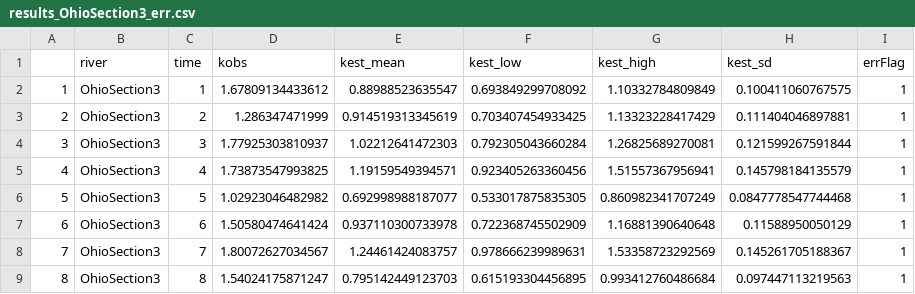
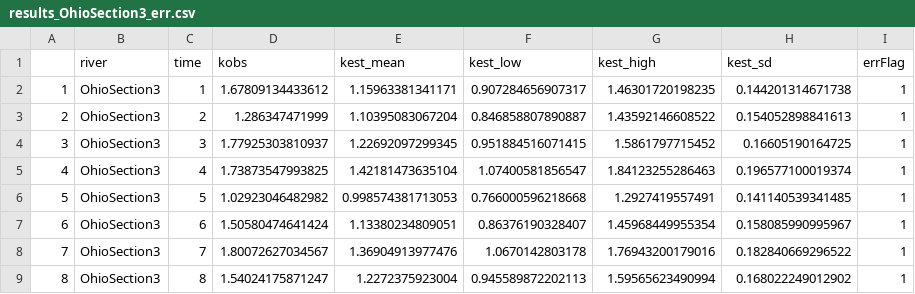
Before and after one commit to craigbrinkerhoff/RSK600, a CSV file: outputs/validation/by_river/results_OhioSection3_err.csv, drawn as a sheet; only a part is shown; the diff covers the shown part only.

```diff
--- a/outputs/validation/by_river/results_OhioSection3_err.csv
+++ b/outputs/validation/by_river/results_OhioSection3_err.csv
@@ -1,9 +1,9 @@
 "","river","time","kobs","kest_mean","kest_low","kest_high","kest_sd","errFlag"
-"1","OhioSection3",1,1.67809134433612,0.88988523635547,0.693849299708092,1.10332784809849,0.100411060767575,1
-"2","OhioSection3",2,1.286347471999,0.914519313345619,0.703407454933425,1.13323228417429,0.111404046897881,1
-"3","OhioSection3",3,1.77925303810937,1.02212641472303,0.792305043660284,1.26825689270081,0.121599267591844,1
-"4","OhioSection3",4,1.73873547993825,1.19159549394571,0.923405263360456,1.51557367956941,0.145798184135579,1
-"5","OhioSection3",5,1.02923046482982,0.692998988187077,0.533017875835305,0.860982341707249,0.0847778547744468,1
-"6","OhioSection3",6,1.50580474641424,0.937110300733978,0.722368745502909,1.16881390640648,0.11588950050129,1
-"7","OhioSection3",7,1.80072627034567,1.24461424083757,0.978666239989631,1.53358723292569,0.145261705188367,1
-"8","OhioSection3",8,1.54024175871247,0.795142449123703,0.615193304456895,0.993412760486684,0.097447113219563,1
+"1","OhioSection3",1,1.67809134433612,1.15963381341171,0.907284656907317,1.46301720198235,0.144201314671738,1
+"2","OhioSection3",2,1.286347471999,1.10395083067204,0.846858807890887,1.43592146608522,0.154052898841613,1
+"3","OhioSection3",3,1.77925303810937,1.22692097299345,0.951884516071415,1.5861797715452,0.16605190164725,1
+"4","OhioSection3",4,1.73873547993825,1.42181473635104,1.07400581856547,1.84123255286463,0.196577100019374,1
+"5","OhioSection3",5,1.02923046482982,0.998574381713053,0.766000596218668,1.2927419557491,0.141140539341485,1
+"6","OhioSection3",6,1.50580474641424,1.13380234809051,0.86376190328407,1.45968449955354,0.158085990995967,1
+"7","OhioSection3",7,1.80072627034567,1.36904913977476,1.0670142803178,1.76943200179016,0.182840669296522,1
+"8","OhioSection3",8,1.54024175871247,1.2272375923004,0.945589872202113,1.59565623490994,0.168022249012902,1
```
Also changed, not shown: 52 edited cells elsewhere in this file, outputs/validation/BIKER_validation_results.csv, outputs/validation/by_river/results_OhioSection1_err.csv, 29 other files.
